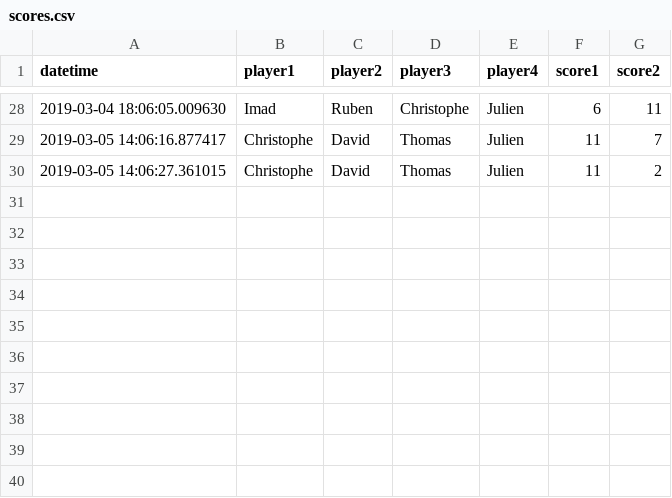
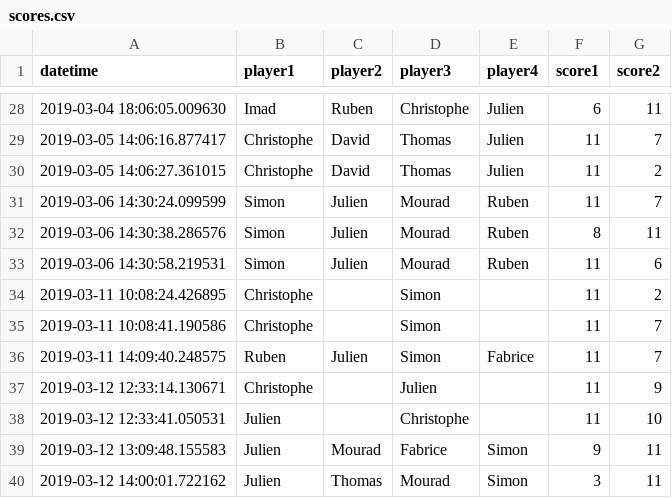
Before and after one commit to jcolot/FourPlayersEloRating, a CSV file: scores.csv, drawn as a sheet; only a part is shown, gaps mark what is left out.

Commit message:
Update scores

```diff
--- a/scores.csv
+++ b/scores.csv
@@ -30 +30,11 @@ datetime,player1,player2,player3,player4,score1,score2
 2019-03-05 14:06:27.361015,Christophe,David,Thomas,Julien,11,2
+2019-03-06 14:30:24.099599,Simon,Julien,Mourad,Ruben,11,7
+2019-03-06 14:30:38.286576,Simon,Julien,Mourad,Ruben,8,11
+2019-03-06 14:30:58.219531,Simon,Julien,Mourad,Ruben,11,6
+2019-03-11 10:08:24.426895,Christophe,,Simon,,11,2
+2019-03-11 10:08:41.190586,Christophe,,Simon,,11,7
+2019-03-11 14:09:40.248575,Ruben,Julien,Simon,Fabrice,11,7
+2019-03-12 12:33:14.130671,Christophe,,Julien,,11,9
+2019-03-12 12:33:41.050531,Julien,,Christophe,,11,10
+2019-03-12 13:09:48.155583,Julien,Mourad,Fabrice,Simon,9,11
+2019-03-12 14:00:01.722162,Julien,Thomas,Mourad,Simon,3,11
```
Also changed, not shown: elos.csv, 2 other files.
